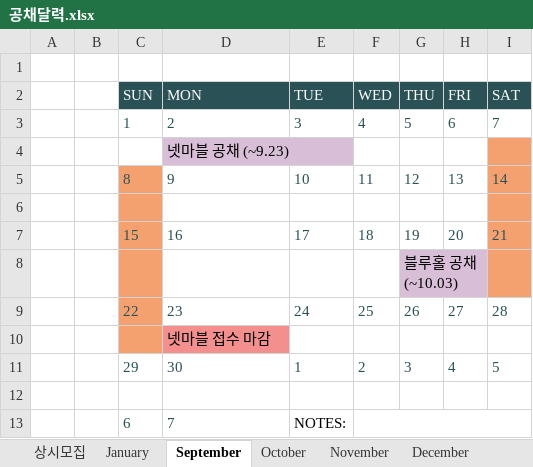
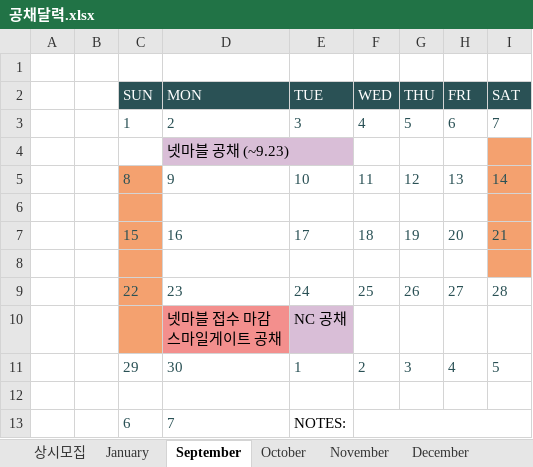
Before and after one commit to GogleEarth/Pills-Fighter, an Excel workbook: 포트폴리오/윤도균/공채달력.xlsx, sheet September, drawn as a sheet; values as stored, in another font and other column widths than the file's, no borders; charts and pictures and conditional formats not drawn; removed rows and columns are numbered as before the commit, all else as after; ↵ is a line break in a cell; the diff names each change by its address in the sheet, - before the commit and + after, or states it on an @@ line.

```diff
--- a/포트폴리오/윤도균/공채달력.xlsx (sheet September)
+++ b/포트폴리오/윤도균/공채달력.xlsx (sheet September)
-G8 (THU): 블루홀 공채(~10.03)
+G8 (THU): (empty)
-G8 fill: #D9BED7
+G8 fill: none
-row 10:  |  |  | 넷마블 접수 마감
+row 10:  |  |  | 넷마블 접수 마감 ↵ 스마일게이트 공채 | NC 공채
```
Also changed, not shown: sheet October, sheet 상시모집, sheet November, sheet December, 3 other files.
